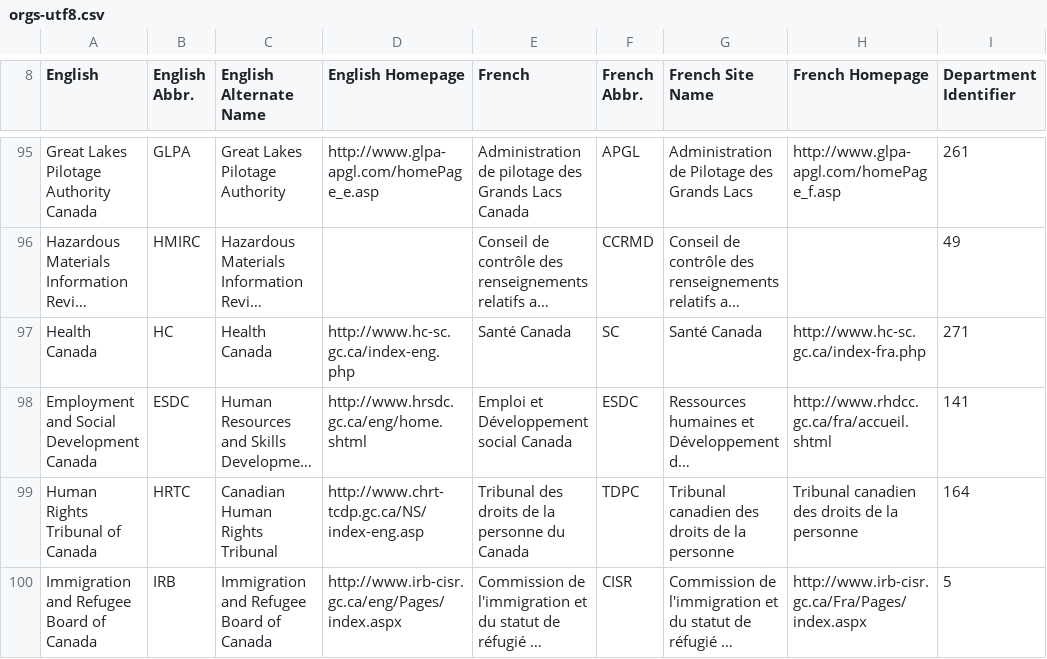
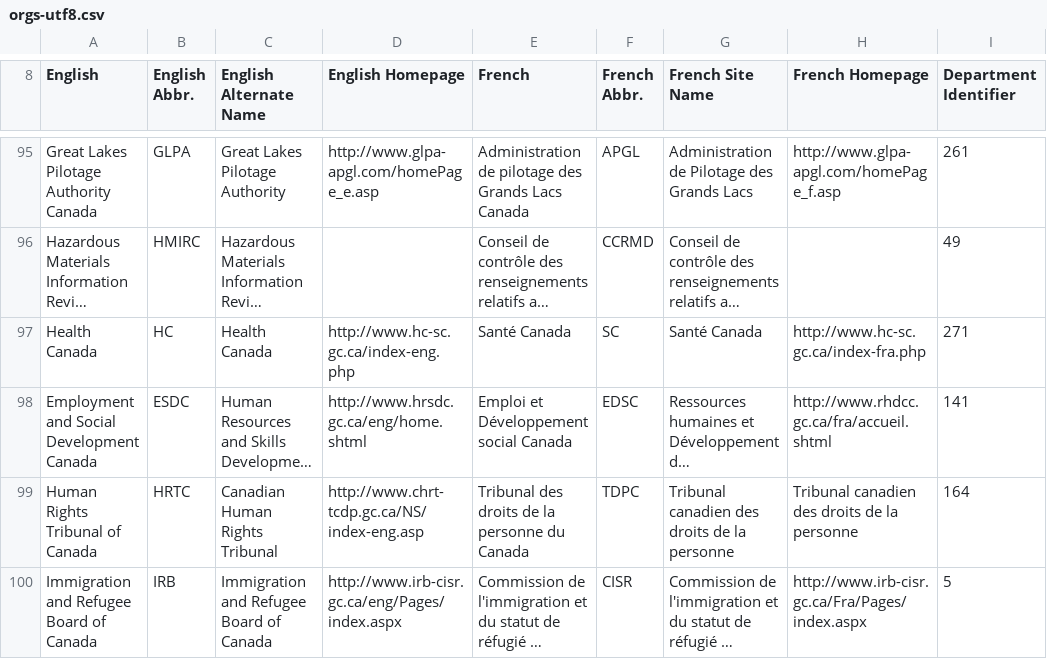
Before and after one commit to open-data/ati-summaries, a CSV file: data/orgs-utf8.csv, drawn as a sheet; only a part is shown, gaps mark what is left out; long unchanged cells end in …; the diff names each change by its address in the sheet, - before the commit and + after, or states it on an @@ line.

Commit message:
correct ESDC french abbr.

```diff
--- a/data/orgs-utf8.csv
+++ b/data/orgs-utf8.csv
-F98 (French Abbr.): ESDC
+F98 (French Abbr.): EDSC
```
